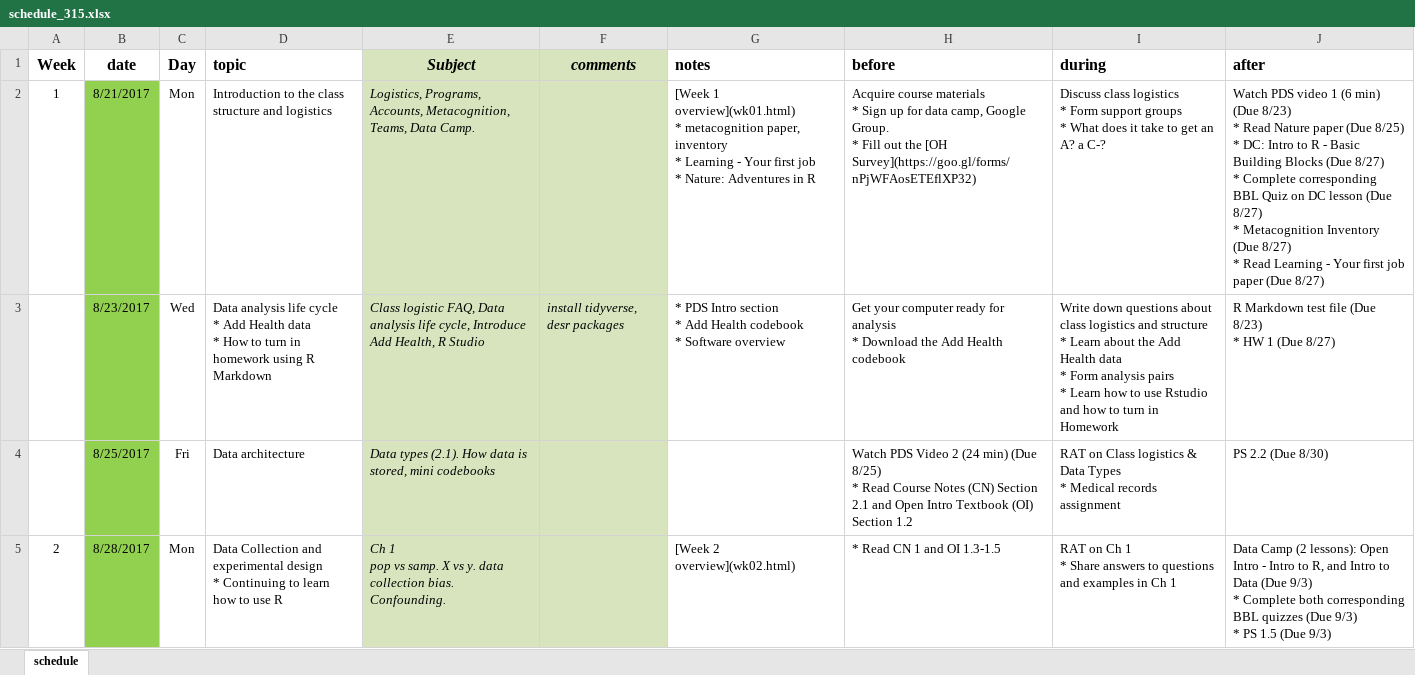
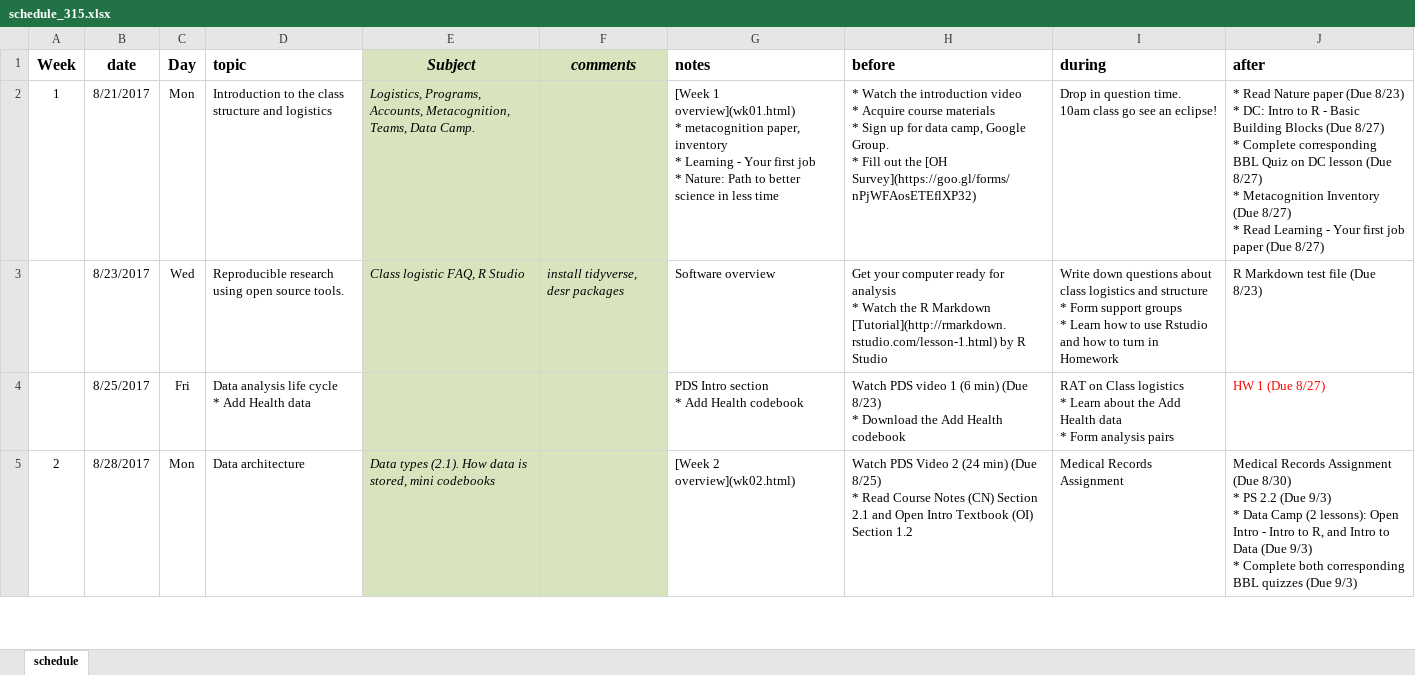
Before and after one commit to KirosG/MATH315, an Excel workbook: schedule_315.xlsx, sheet schedule, drawn as a sheet; only a part is shown; values as stored, in another font and other column widths than the file's, no borders; ↵ is a line break in a cell; the diff covers the shown part only; the diff names each change by its address in the sheet, - before the commit and + after, or states it on an @@ line.

Commit message:
alter week 1, rename all assignments more clearly

```diff
--- a/schedule_315.xlsx (sheet schedule)
+++ b/schedule_315.xlsx (sheet schedule)
-B2:B5 fill: #92D050
+B2:B5 fill: none
-G2 (notes): …* Nature: Adventures in R
+G2 (notes): …* Nature: Path to better science in less time
-H2 (before): Acquire course…
+H2 (before): * Watch the introduction video ↵ * Acquire course…
-I2 (during): Discuss class logistics ↵ * Form support groups ↵ * What does it take to get an A? a C-?
+I2 (during): Drop in question time. ↵ 10am class go see an eclipse!
-J2 (after): Watch PDS video 1 (6 min) (Due 8/23) ↵ * Read Nature paper (Due 8/25) ↵ * DC:…
+J2 (after): * Read Nature paper (Due 8/23) ↵ * DC:…
-D3 (topic): Data analysis life cycle ↵ * Add Health data ↵ * How to turn in homework using R Markdown
+D3 (topic): Reproducible research using open source tools.
-E3 (Subject): …logistic FAQ, Data analysis life cycle, Introduce Add Health, R Studio
+E3 (Subject): …logistic FAQ, R Studio
-G3 (notes): * PDS Intro section ↵ * Add Health codebook ↵ * Software overview
+G3 (notes): Software overview
-H3 (before): …analysis ↵ * Download the Add Health codebook
+H3 (before): …analysis ↵ * Watch the R Markdown [Tutorial](http://rmarkdown.rstudio.com/lesson-1.html) by R Studio
-I3 (during): …structure ↵ * Learn about the Add Health data ↵ * Form analysis pairs ↵ * Learn…
+I3 (during): …structure ↵ * Form support groups ↵ * Learn…
-J3 (after): R Markdown test file (Due 8/23) ↵ * HW 1 (Due 8/27)
+J3 (after): R Markdown test file (Due 8/23)
-D4 (topic): Data architecture
+D4 (topic): Data analysis life cycle ↵ * Add Health data
-E4 (Subject): Data types (2.1). How data is stored, mini codebooks
+E4 (Subject): (empty)
-G4 (notes): (empty)
+G4 (notes): PDS Intro section ↵ * Add Health codebook
-H4 (before): Watch PDS Video 2 (24 min) (Due 8/25) ↵ * Read Course Notes (CN) Section 2.1 and Open Intro Textbook (OI) Section 1.2
+H4 (before): Watch PDS video 1 (6 min) (Due 8/23) ↵ * Download the Add Health codebook
-I4 (during): …Class logistics & Data Types ↵ * Medical records assignment
+I4 (during): …Class logistics ↵ * Learn about the Add Health data ↵ * Form analysis pairs
-J4 (after): PS 2.2 (Due 8/30)
+J4 (after): HW 1 (Due 8/27)
-J4 text colour: black
+J4 text colour: #FF0000
-D5 (topic): Data Collection and experimental design ↵ * Continuing to learn how to use R
+D5 (topic): Data architecture
-E5 (Subject): Ch 1 ↵ pop vs samp. X vs y. data collection bias. Confounding.
+E5 (Subject): Data types (2.1). How data is stored, mini codebooks
-H5 (before): * Read CN 1 and OI 1.3-1.5
+H5 (before): Watch PDS Video 2 (24 min) (Due 8/25) ↵ * Read Course Notes (CN) Section 2.1 and Open Intro Textbook (OI) Section 1.2
-I5 (during): RAT on Ch 1 ↵ * Share answers to questions and examples in Ch 1
+I5 (during): Medical Records Assignment
-J5 (after): Data Camp (2 lessons): Open Intro - Intro to R, and Intro to Data (Due 9/3) ↵ * Complete both corresponding BBL quizzes (Due 9/3) ↵ * PS 1.5 (Due 9/3)
+J5 (after): Medical Records Assignment (Due 8/30) ↵ * PS 2.2 (Due 9/3) ↵ * Data Camp (2 lessons): Open Intro - Intro to R, and Intro to Data (Due 9/3) ↵ * Complete both corresponding BBL quizzes (Due 9/3)
```
Also changed, not shown: 105 edited cells and cell formats elsewhere in this sheet, 15 other files.
